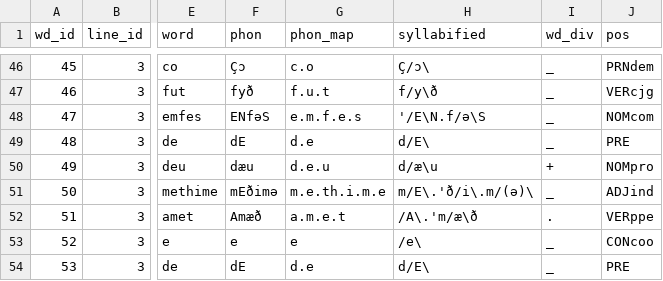
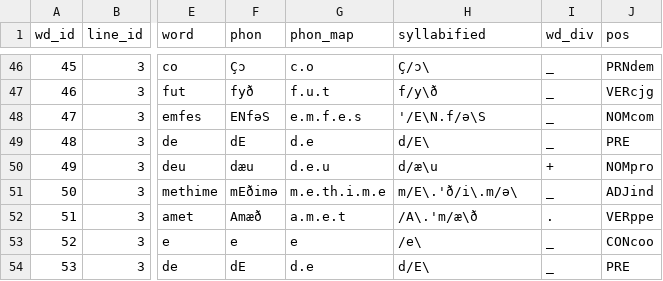
Before and after one commit to rainsfordtm/ogr, a CSV file: src/csv/textcsv/AlexisProl_text.csv, drawn as a sheet; only a part is shown, gaps mark what is left out; the diff covers the shown part only; the diff names each change by its address in the sheet, - before the commit and + after, or states it on an @@ line.

```diff
--- a/src/csv/textcsv/AlexisProl_text.csv
+++ b/src/csv/textcsv/AlexisProl_text.csv
-H51 (syllabified): m/E\.'ð/i\.m/(ə)\
+H51 (syllabified): m/E\.'ð/i\.m/ə\
```
Also changed, not shown: 19 edited cells elsewhere in this file, src/csv/textcsv/SGregPaint_text.csv, src/csv/textcsv/Serments_text.csv, 4 other files.
